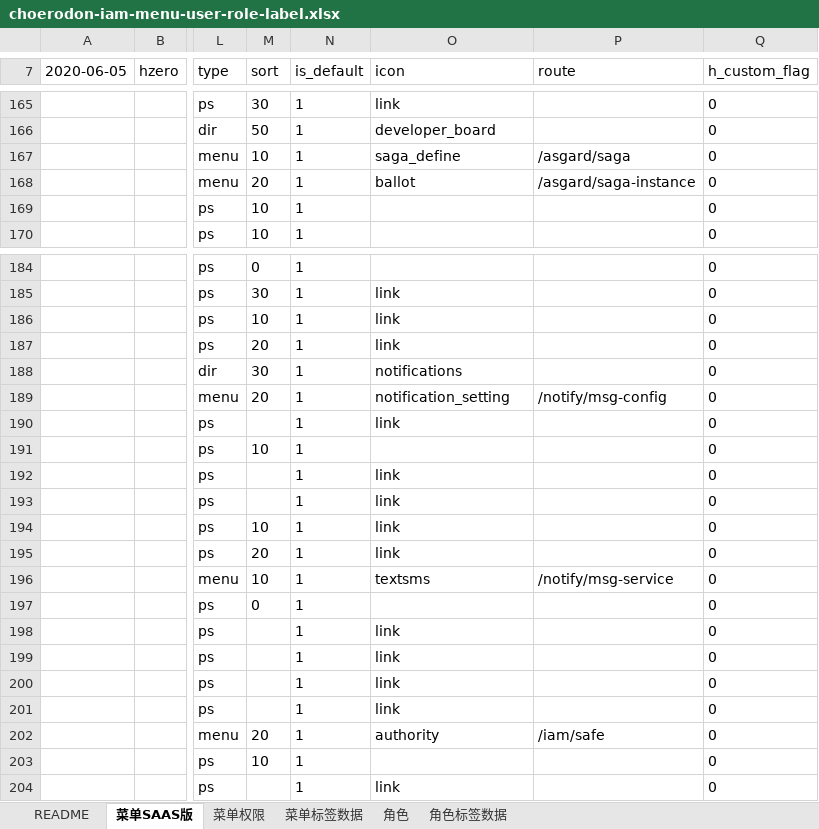
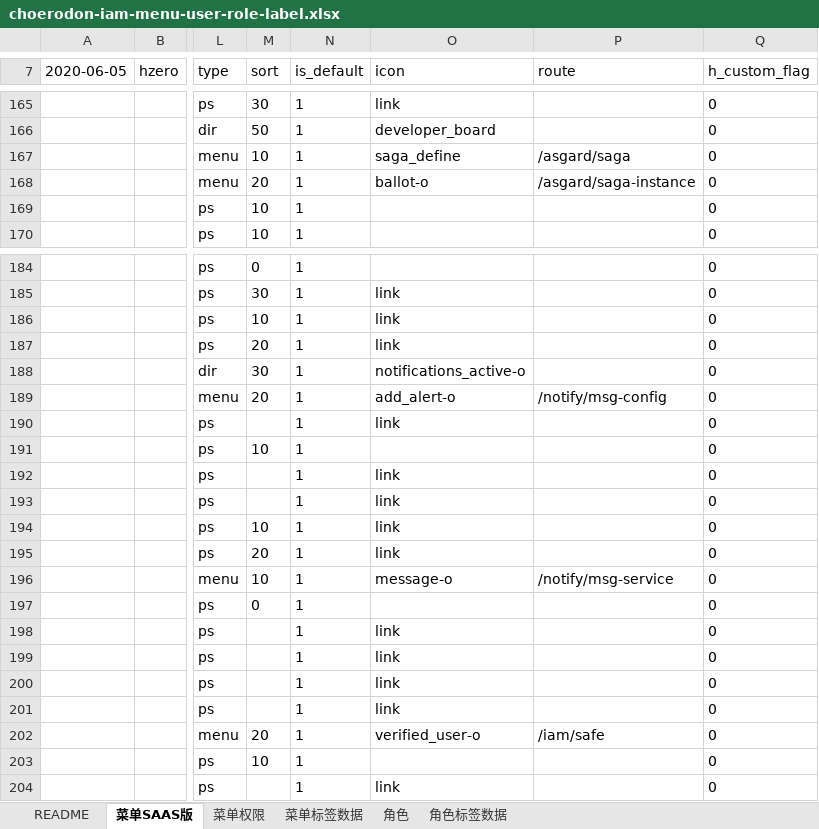
Before and after one commit to open-hand/choerodon-iam, an Excel workbook: src/main/resources/script/db/init-data/hzero_platform/hzero_platform/choerodon-iam-menu-user-role-label.xlsx, sheet 菜单SAAS版, drawn as a sheet; only a part is shown, gaps mark what is left out; values as stored, in another font and other column widths than the file's, no borders; the diff covers the shown part only; the diff names each change by its address in the sheet, - before the commit and + after, or states it on an @@ line.

```diff
--- a/src/main/resources/script/db/init-data/hzero_platform/hzero_platform/choerodon-iam-menu-user-role-label.xlsx (sheet 菜单SAAS版)
+++ b/src/main/resources/script/db/init-data/hzero_platform/hzero_platform/choerodon-iam-menu-user-role-label.xlsx (sheet 菜单SAAS版)
-O168 (icon): ballot
+O168 (icon): ballot-o
-O188 (icon): notifications
+O188 (icon): notifications_active-o
-O189 (icon): notification_setting
+O189 (icon): add_alert-o
-O196 (icon): textsms
+O196 (icon): message-o
-O202 (icon): authority
+O202 (icon): verified_user-o
```
Also changed, not shown: 9 edited cells elsewhere in this sheet.
